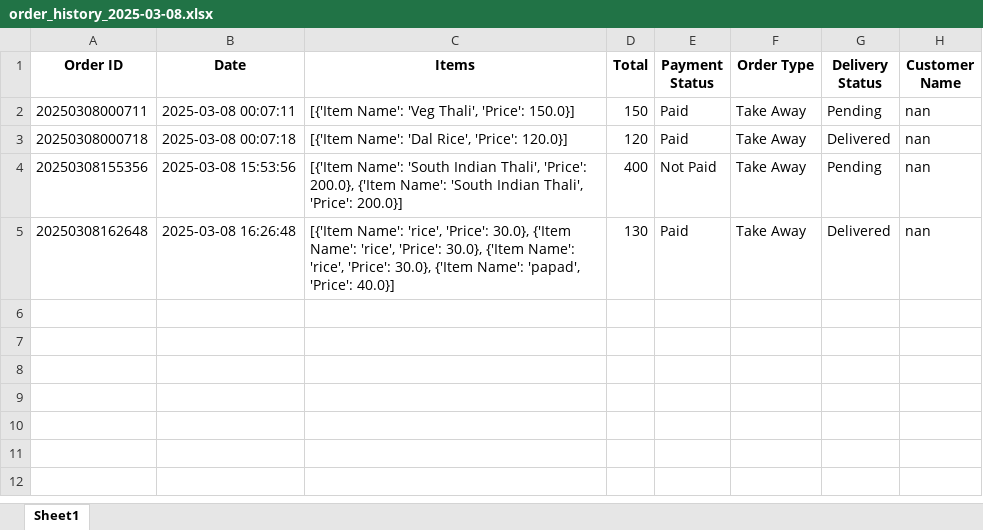
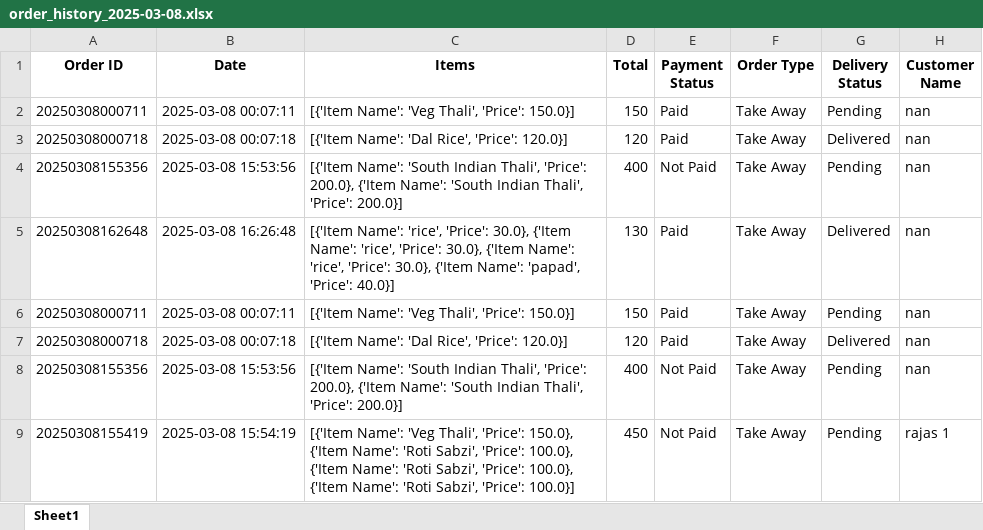
Before and after one commit to orangeraj/2025, an Excel workbook: order_history_2025-03-08.xlsx, sheet Sheet1, drawn as a sheet; values as stored, in another font and other column widths than the file's, no borders; the diff names each change by its address in the sheet, - before the commit and + after, or states it on an @@ line.

```diff
--- a/order_history_2025-03-08.xlsx (sheet Sheet1)
+++ b/order_history_2025-03-08.xlsx (sheet Sheet1)
+row 6: 20250308000711 | 2025-03-08 00:07:11 | [{'Item Name': 'Veg Thali', 'Price': 150.0}] | 150 | Paid | Take Away | Pending | nan
+row 7: 20250308000718 | 2025-03-08 00:07:18 | [{'Item Name': 'Dal Rice', 'Price': 120.0}] | 120 | Paid | Take Away | Delivered | nan
+row 8: 20250308155356 | 2025-03-08 15:53:56 | [{'Item Name': 'South Indian Thali', 'Price': 200.0}, {'Item Name': 'South Indian Thali', 'Price': 200.0}] | 400 | Not Paid | Take Away | Pending | nan
+row 9: 20250308155419 | 2025-03-08 15:54:19 | [{'Item Name': 'Veg Thali', 'Price': 150.0}, {'Item Name': 'Roti Sabzi', 'Price': 100.0}, {'Item Name': 'Roti Sabzi', 'Price': 100.0}, {'Item Name': 'Roti Sabzi', 'Price': 100.0}] | 450 | Not Paid | Take Away | Pending | rajas 1
```
Also changed, not shown: order_history_2025-03-09.xlsx, 20 other files.
